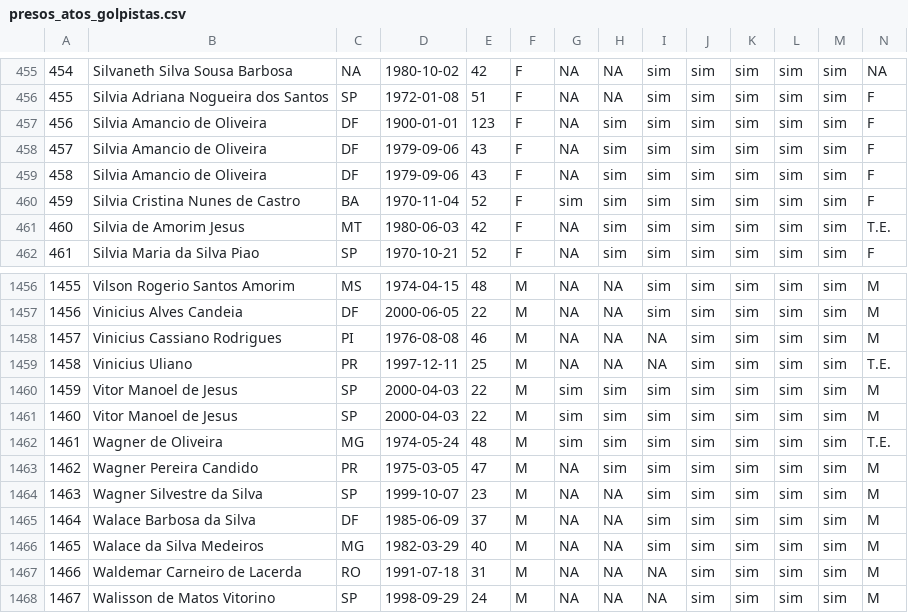
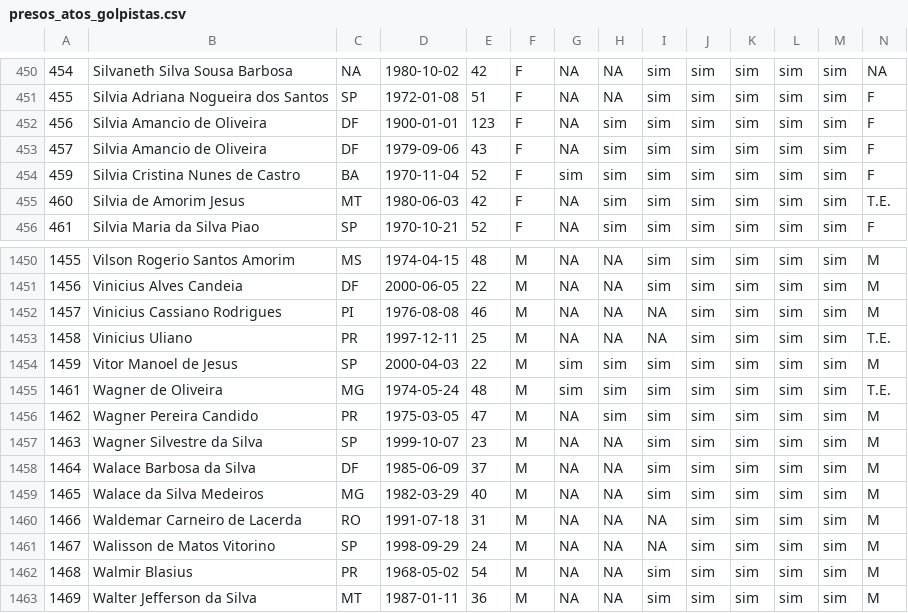
Before and after one commit to SoaresAlisson/intentona-08Jan, a CSV file: presos_atos_golpistas.csv, drawn as a sheet; only a part is shown, gaps mark what is left out; the shorter side is filled out with more unchanged rows; rows hold the shown columns only; the diff covers the shown part only; the diff names each change by its address in the sheet, - before the commit and + after, or states it on an @@ line.

```diff
--- a/presos_atos_golpistas.csv
+++ b/presos_atos_golpistas.csv
-row 459: 458 | Silvia Amancio de Oliveira | DF | 1979-09-06 | 43 | F | NA | sim | sim | sim | sim | sim | sim | F
-row 1461: 1460 | Vitor Manoel de Jesus | SP | 2000-04-03 | 22 | M | sim | sim | sim | sim | sim | sim | sim | M
```
Also changed, not shown: 5 removed rows elsewhere in this file, 2 other files.
